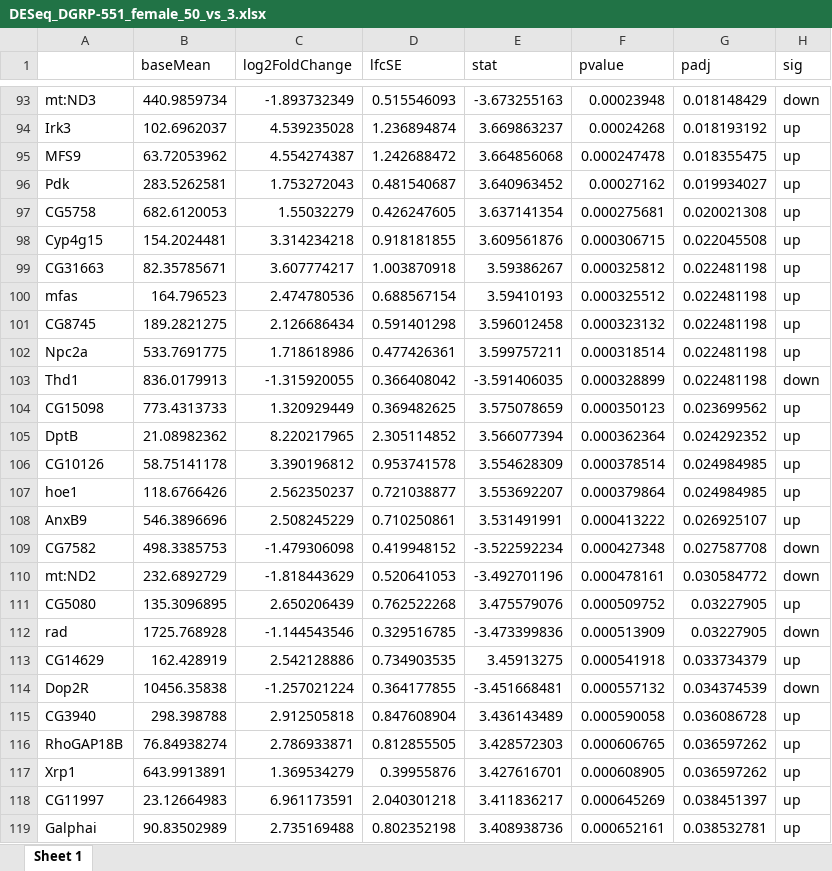
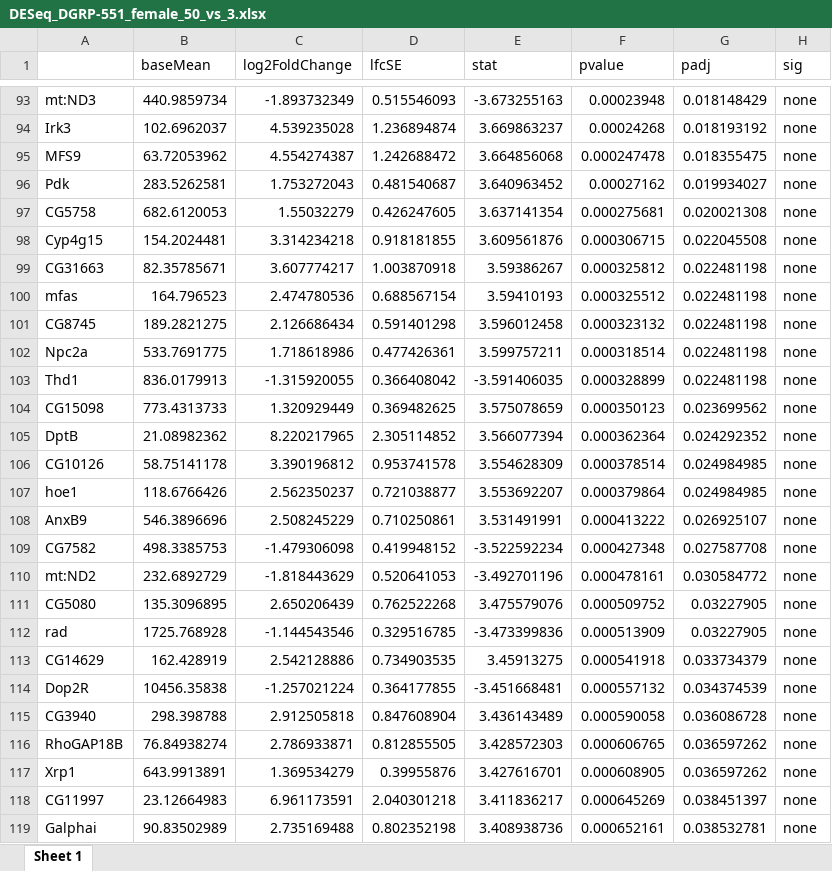
Before and after one commit to zhoulab/ScRNA_Seq, an Excel workbook: GSE107451/processed_data/DESeq_result/DESeq_DGRP-551_female_50_vs_3.xlsx, sheet Sheet 1, drawn as a sheet; only a part is shown, gaps mark what is left out; values as stored, in another font and other column widths than the file's, no borders; the diff covers the shown part only; the diff names each change by its address in the sheet, - before the commit and + after, or states it on an @@ line.

```diff
--- a/GSE107451/processed_data/DESeq_result/DESeq_DGRP-551_female_50_vs_3.xlsx (sheet Sheet 1)
+++ b/GSE107451/processed_data/DESeq_result/DESeq_DGRP-551_female_50_vs_3.xlsx (sheet Sheet 1)
-H93 (sig): down
+H93 (sig): none
-H94:H102 (sig): up
+H94:H102 (sig): none
-H103 (sig): down
+H103 (sig): none
-H104:H108 (sig): up
+H104:H108 (sig): none
-H109:H110 (sig): down
+H109:H110 (sig): none
-H111 (sig): up
+H111 (sig): none
-H112 (sig): down
+H112 (sig): none
-H113 (sig): up
+H113 (sig): none
-H114 (sig): down
+H114 (sig): none
-H115:H119 (sig): up
+H115:H119 (sig): none
```
Also changed, not shown: 283 edited cells elsewhere in this sheet, GSE107451/processed_data/DESeq_result/DESeq_DGRP-551_male_30_vs_3.xlsx, GSE107451/processed_data/ranked_ImmuneGene_List/DGRP551_female_30_vs_3_ImmuneGene_List.xlsx, 43 other files.
